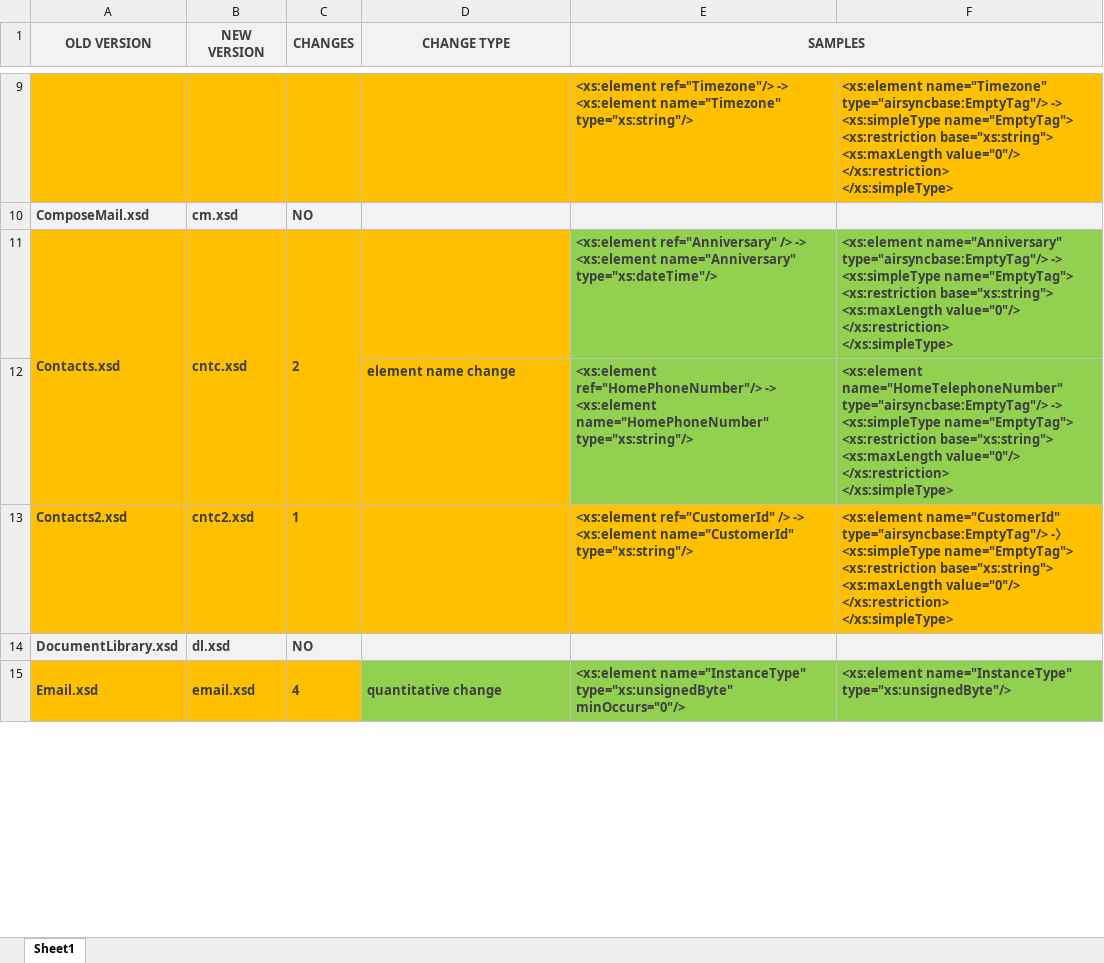
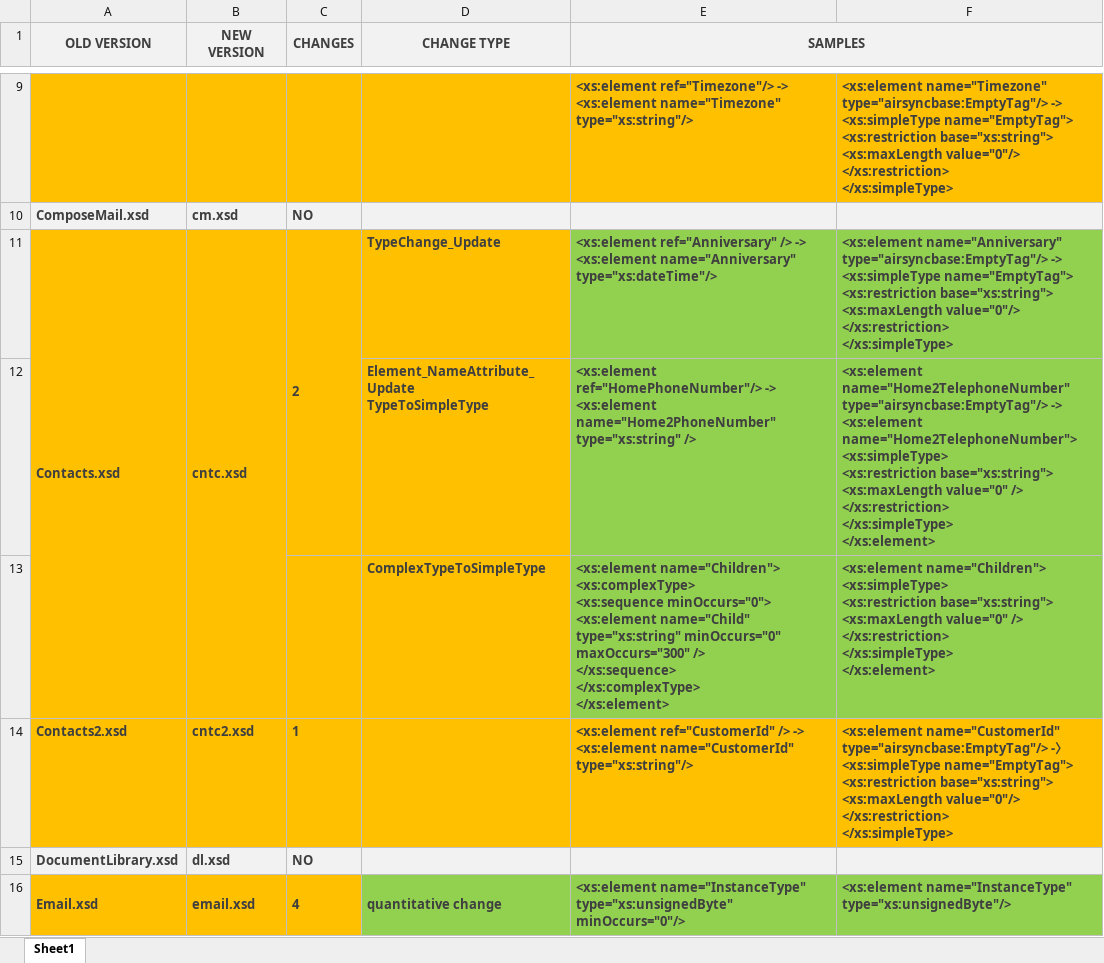
Before and after one commit to apepkuss/TSEA, an Excel workbook: SampleAnalysis.xlsx, sheet Sheet1, drawn as a sheet; only a part is shown, gaps mark what is left out; values as stored, in another font and other column widths than the file's, no borders; removed rows and columns are numbered as before the commit, all else as after; ↵ is a line break in a cell; the diff names each change by its address in the sheet, - before the commit and + after, or states it on an @@ line.

Commit message:
Logic and doc update
1. add new logic to check the cases:
TypeToSimpleType - > TypeChange_Update;
TypeToComplexType -> TypeChange_Update.
2. add new samples in SampleAnalysis doc.

```diff
--- a/SampleAnalysis.xlsx (sheet Sheet1)
+++ b/SampleAnalysis.xlsx (sheet Sheet1)
-D11 (CHANGE TYPE): (empty)
+D11 (CHANGE TYPE): TypeChange_Update
-row 12:  |  |  | element name change | <xs:element ref="HomePhoneNumber"/> -> ↵ <xs:element name="HomePhoneNumber" type="xs:string"/> | <xs:element name="HomeTelephoneNumber" type="airsyncbase:EmptyTag"/> -> ↵ <xs:simpleType name="EmptyTag"> ↵ <xs:restriction base="xs:string"> ↵ <xs:maxLength value="0"/> ↵ </xs:restriction> ↵ </xs:simpleType>
+row 12:  |  |  | Element_NameAttribute_Update ↵ TypeToSimpleType | <xs:element ref="HomePhoneNumber"/> -> ↵ <xs:element name="Home2PhoneNumber" type="xs:string" /> | <xs:element name="Home2TelephoneNumber" type="airsyncbase:EmptyTag"/> -> ↵ <xs:element name="Home2TelephoneNumber"> ↵ <xs:simpleType> ↵ <xs:restriction base="xs:string"> ↵ <xs:maxLength value="0" /> ↵ </xs:restriction> ↵ </xs:simpleType> ↵ </xs:element>
+row 13:  |  |  | ComplexTypeToSimpleType | <xs:element name="Children"> ↵ <xs:complexType> ↵ <xs:sequence minOccurs="0"> ↵ <xs:element name="Child" type="xs:string" minOccurs="0" maxOccurs="300" /> ↵ </xs:sequence> ↵ </xs:complexType> ↵ </xs:element> | <xs:element name="Children"> ↵ <xs:simpleType> ↵ <xs:restriction base="xs:string"> ↵ <xs:maxLength value="0" /> ↵ </xs:restriction> ↵ </xs:simpleType> ↵ </xs:element>
```
Also changed, not shown: 5 other files.
